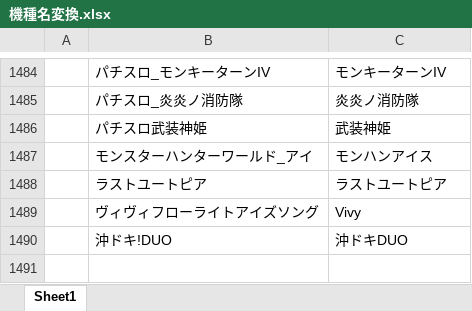
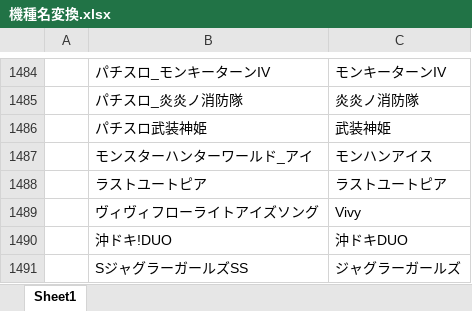
Before and after one commit to tama0520/guild-image-app, an Excel workbook: 機種名変換.xlsx, sheet Sheet1, drawn as a sheet; only a part is shown, gaps mark what is left out; values as stored, in another font and other column widths than the file's, no borders; the diff names each change by its address in the sheet, - before the commit and + after, or states it on an @@ line.

Commit message:
update: 機種名変換マスタを更新

```diff
--- a/機種名変換.xlsx (sheet Sheet1)
+++ b/機種名変換.xlsx (sheet Sheet1)
+row 1491:  | SジャグラーガールズSS | ジャグラーガールズ
```
